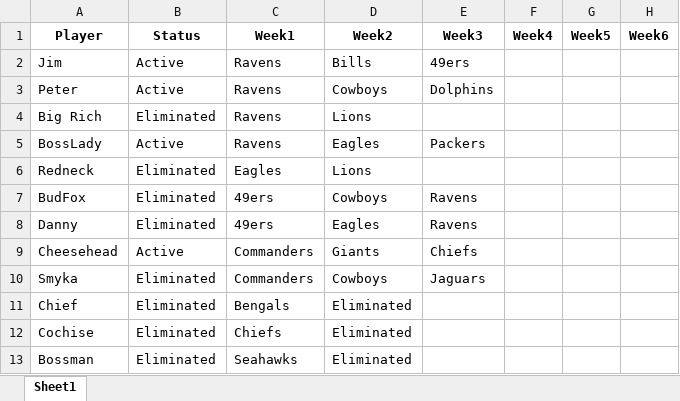
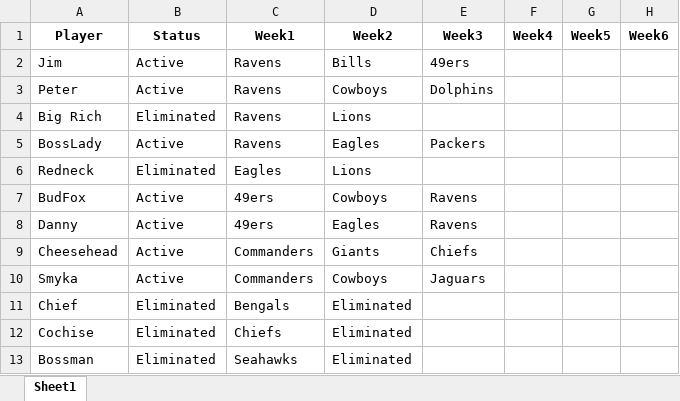
Before and after one commit to bwal3822/FootballDeathPool, an Excel workbook: data/playerlist.xlsx, sheet Sheet1, drawn as a sheet; only a part is shown; values as stored, in another font and other column widths than the file's, no borders; the diff names each change by its address in the sheet, - before the commit and + after, or states it on an @@ line.

Commit message:
Update playerlist df eliminated

```diff
--- a/data/playerlist.xlsx (sheet Sheet1)
+++ b/data/playerlist.xlsx (sheet Sheet1)
-B7:B8 (Status): Eliminated
+B7:B8 (Status): Active
-B10 (Status): Eliminated
+B10 (Status): Active
```
Also changed, not shown: 2 other files.
